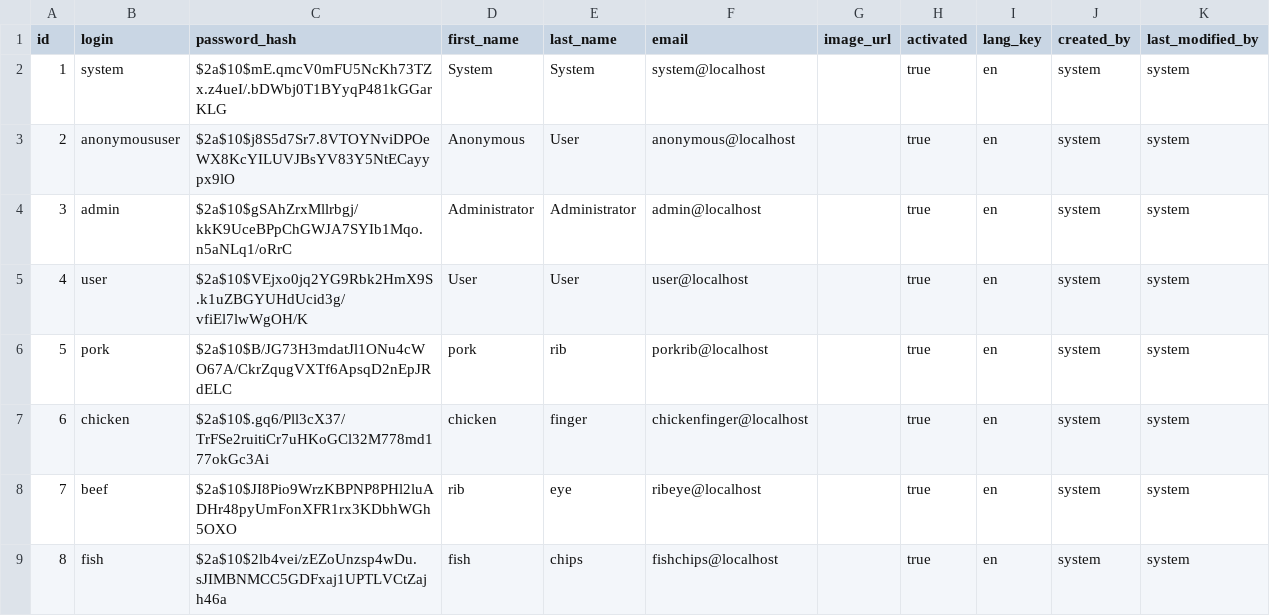
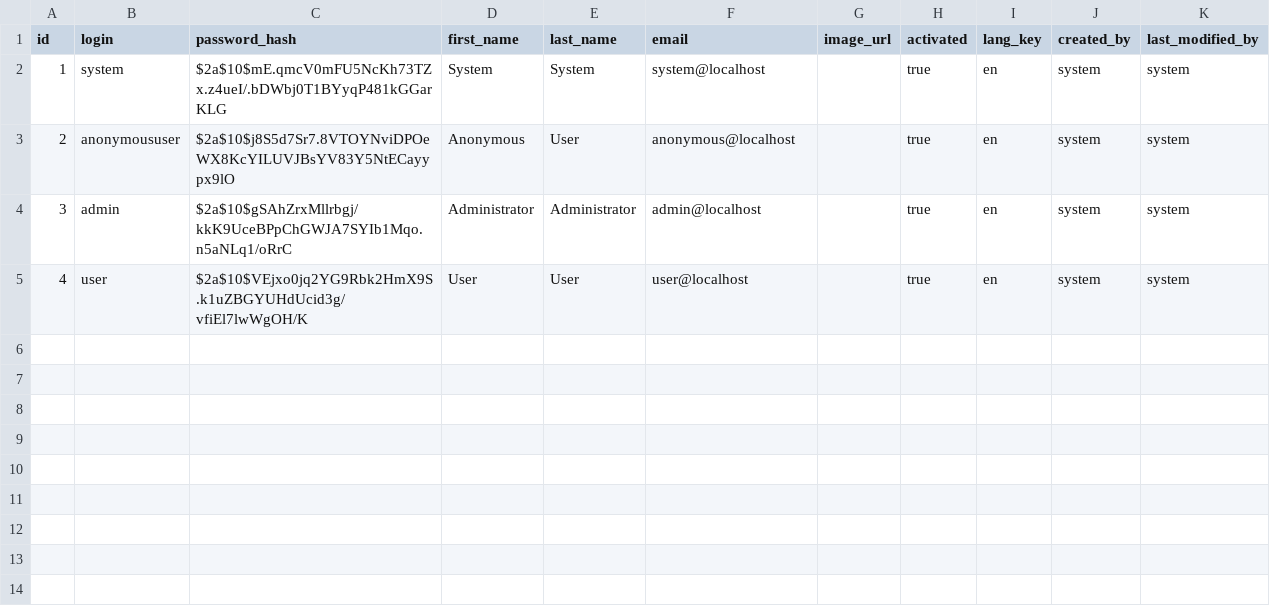
Before and after one commit to JimmyC4L/cool_pass_ics499, a CSV file: src/main/resources/config/liquibase/users.csv, drawn as a sheet; the diff names each change by its address in the sheet, - before the commit and + after, or states it on an @@ line.

Commit message:
Sequence files added user and user_authority chang

```diff
--- a/src/main/resources/config/liquibase/users.csv
+++ b/src/main/resources/config/liquibase/users.csv
-row 6: 5 | pork | $2a$10$B/JG73H3mdatJl1ONu4cWO67A/CkrZqugVXTf6ApsqD2nEpJRdELC | pork | rib | porkrib@localhost |  | true | en | system | system
-row 7: 6 | chicken | $2a$10$.gq6/Pll3cX37/TrFSe2ruitiCr7uHKoGCl32M778md177okGc3Ai | chicken | finger | chickenfinger@localhost |  | true | en | system | system
-row 8: 7 | beef | $2a$10$JI8Pio9WrzKBPNP8PHl2luADHr48pyUmFonXFR1rx3KDbhWGh5OXO | rib | eye | ribeye@localhost |  | true | en | system | system
-row 9: 8 | fish | $2a$10$2lb4vei/zEZoUnzsp4wDu.sJIMBNMCC5GDFxaj1UPTLVCtZajh46a | fish | chips | fishchips@localhost |  | true | en | system | system
```
Also changed, not shown: src/main/resources/config/liquibase/users_authorities.csv, 1 other file.
